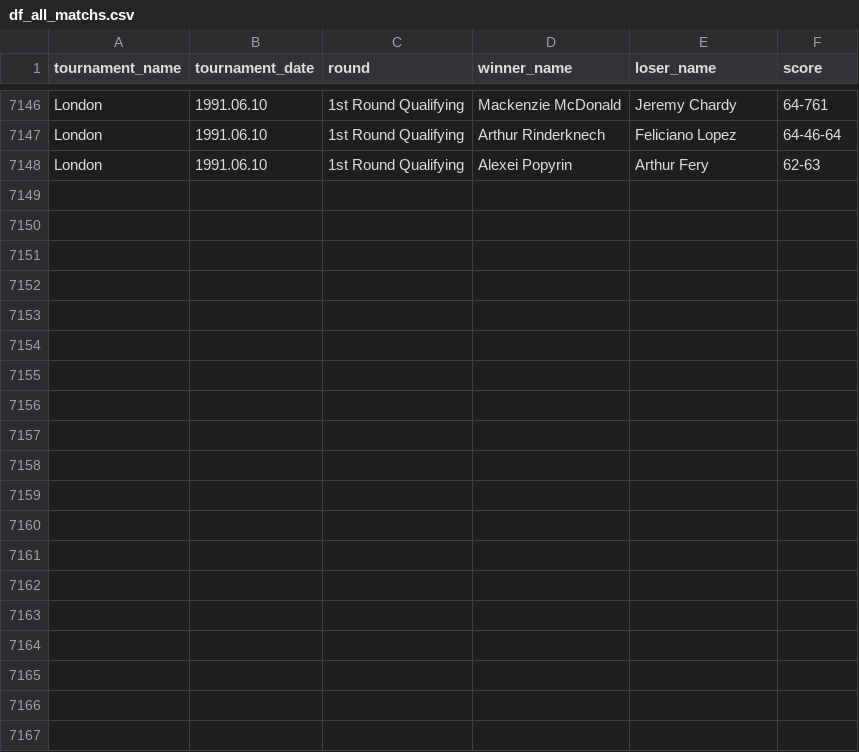
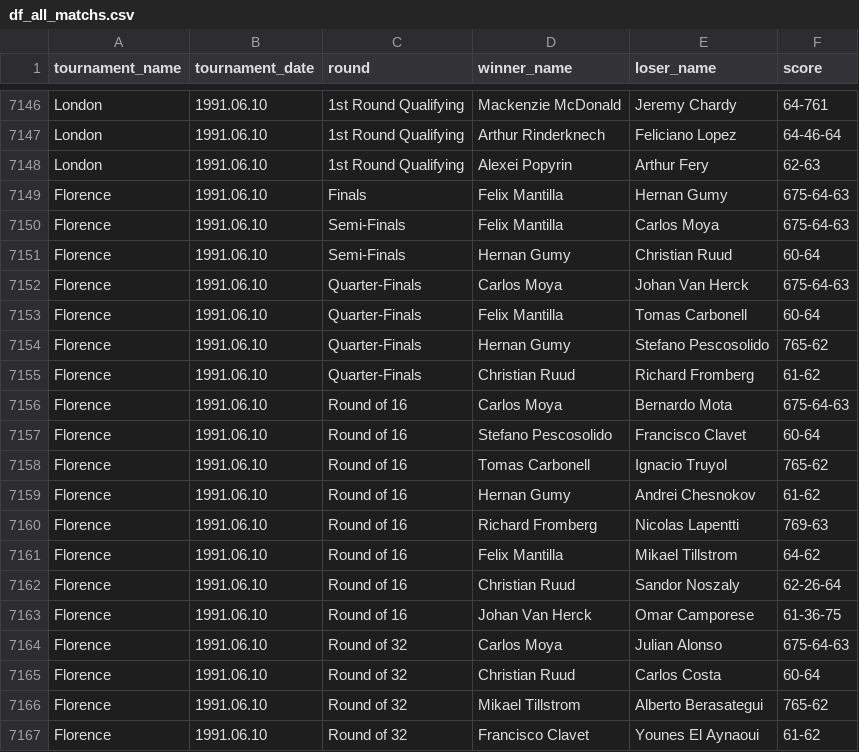
Before and after one commit to jeanbouteiller/tennis_prediction, a CSV file: df_all_matchs.csv, drawn as a sheet; only a part is shown, gaps mark what is left out; the diff covers the shown part only.

Commit message:
Update file

```diff
--- a/df_all_matchs.csv
+++ b/df_all_matchs.csv
@@ -7148 +7148,20 @@ London,1991.06.10,1st Round Qualifying,Arthur Rinderknech,Feliciano Lopez,64-46-
 London,1991.06.10,1st Round Qualifying,Alexei Popyrin,Arthur Fery,62-63
+Florence,1991.06.10,Finals,Felix Mantilla,Hernan Gumy,675-64-63
+Florence,1991.06.10,Semi-Finals,Felix Mantilla,Carlos Moya,675-64-63
+Florence,1991.06.10,Semi-Finals,Hernan Gumy,Christian Ruud,60-64
+Florence,1991.06.10,Quarter-Finals,Carlos Moya,Johan Van Herck,675-64-63
+Florence,1991.06.10,Quarter-Finals,Felix Mantilla,Tomas Carbonell,60-64
+Florence,1991.06.10,Quarter-Finals,Hernan Gumy,Stefano Pescosolido,765-62
+Florence,1991.06.10,Quarter-Finals,Christian Ruud,Richard Fromberg,61-62
+Florence,1991.06.10,Round of 16,Carlos Moya,Bernardo Mota,675-64-63
+Florence,1991.06.10,Round of 16,Stefano Pescosolido,Francisco Clavet,60-64
+Florence,1991.06.10,Round of 16,Tomas Carbonell,Ignacio Truyol,765-62
+Florence,1991.06.10,Round of 16,Hernan Gumy,Andrei Chesnokov,61-62
+Florence,1991.06.10,Round of 16,Richard Fromberg,Nicolas Lapentti,769-63
+Florence,1991.06.10,Round of 16,Felix Mantilla,Mikael Tillstrom,64-62
+Florence,1991.06.10,Round of 16,Christian Ruud,Sandor Noszaly,62-26-64
+Florence,1991.06.10,Round of 16,Johan Van Herck,Omar Camporese,61-36-75
+Florence,1991.06.10,Round of 32,Carlos Moya,Julian Alonso,675-64-63
+Florence,1991.06.10,Round of 32,Christian Ruud,Carlos Costa,60-64
+Florence,1991.06.10,Round of 32,Mikael Tillstrom,Alberto Berasategui,765-62
+Florence,1991.06.10,Round of 32,Francisco Clavet,Younes El Aynaoui,61-62
```
Also changed, not shown: 12 added rows elsewhere in this file.
